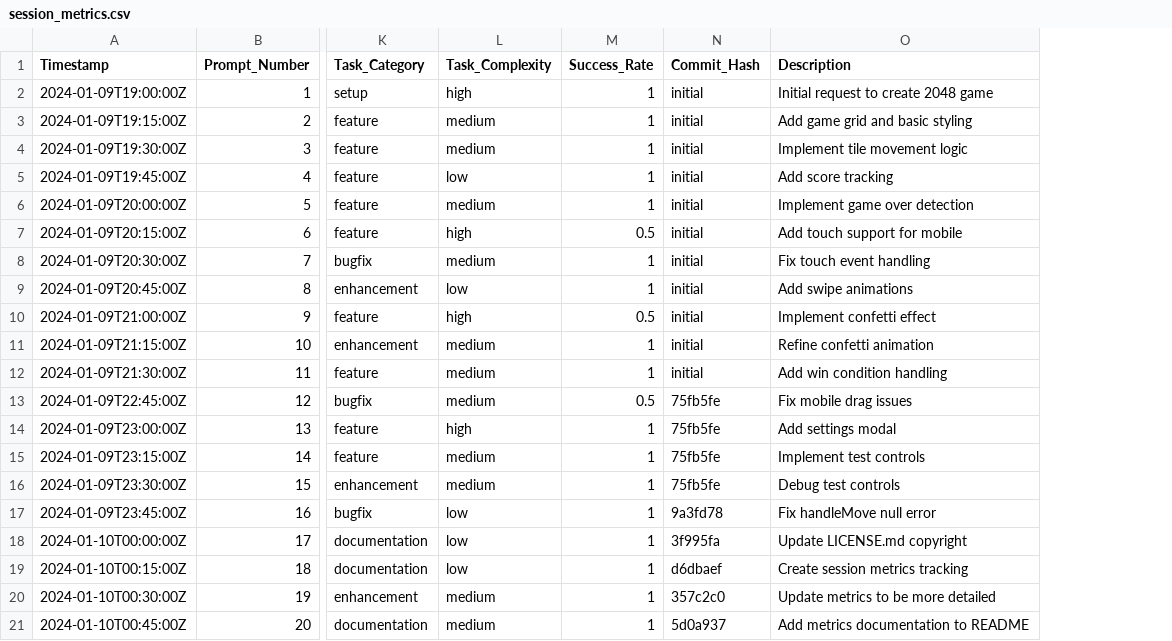
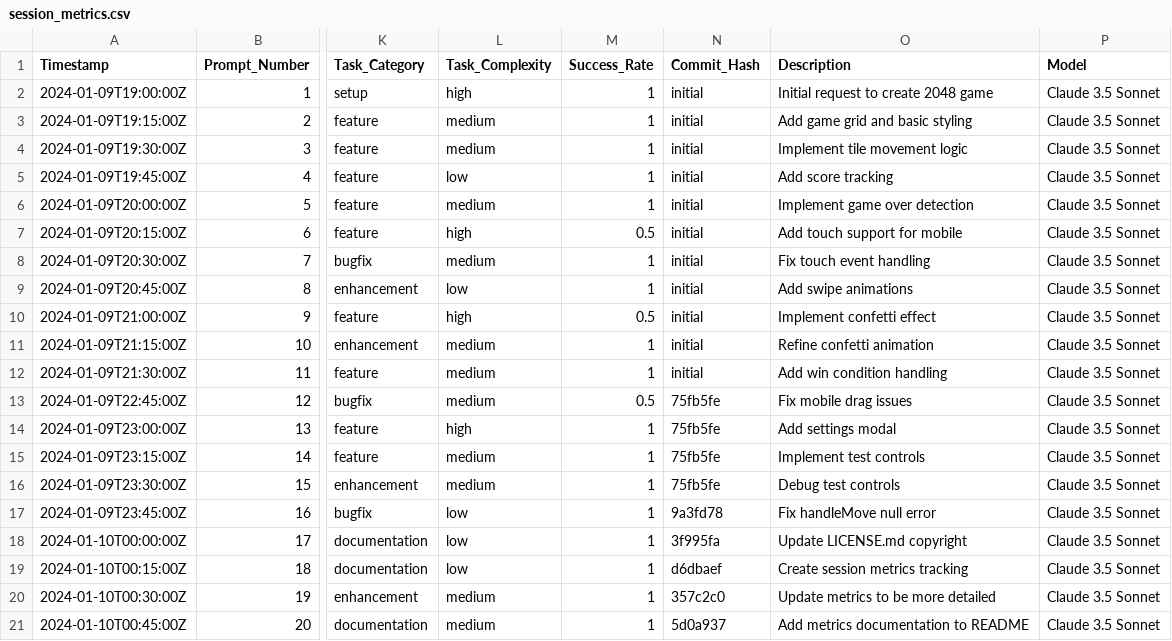
Before and after one commit to shrwnsan/2048-game-windsurf, a CSV file: session_metrics.csv, drawn as a sheet; only a part is shown, gaps mark what is left out; the diff names each change by its address in the sheet, - before the commit and + after, or states it on an @@ line.

```diff
--- a/session_metrics.csv
+++ b/session_metrics.csv
+column P (Model), rows 2-21: all Claude 3.5 Sonnet
```
Also changed, not shown: 1 other file.
